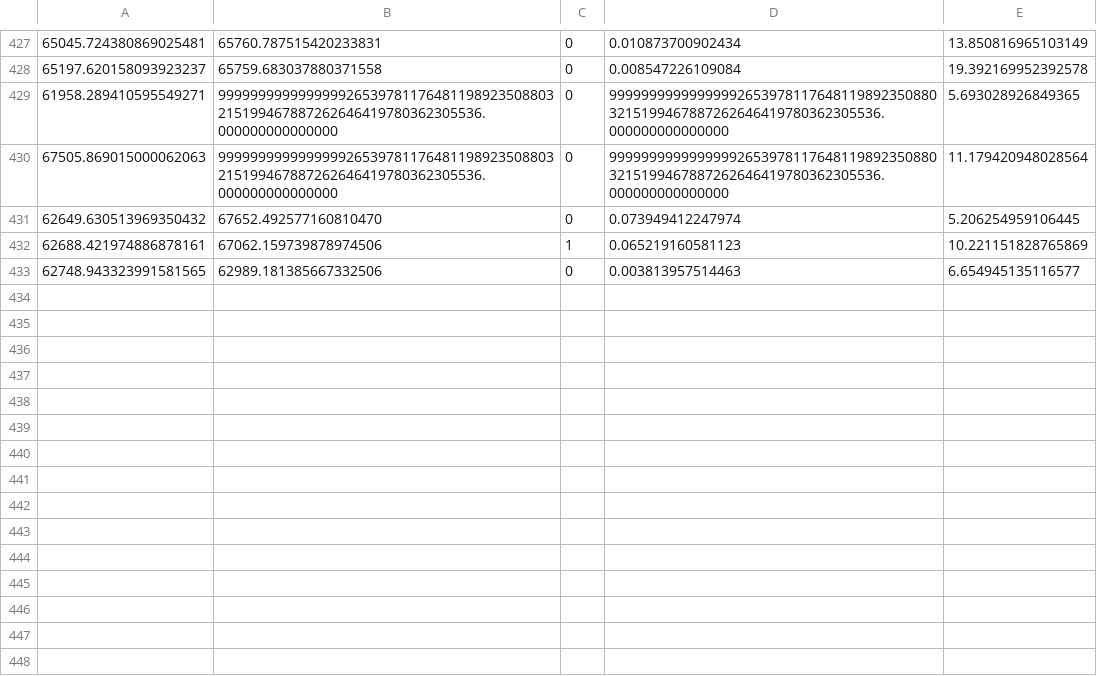
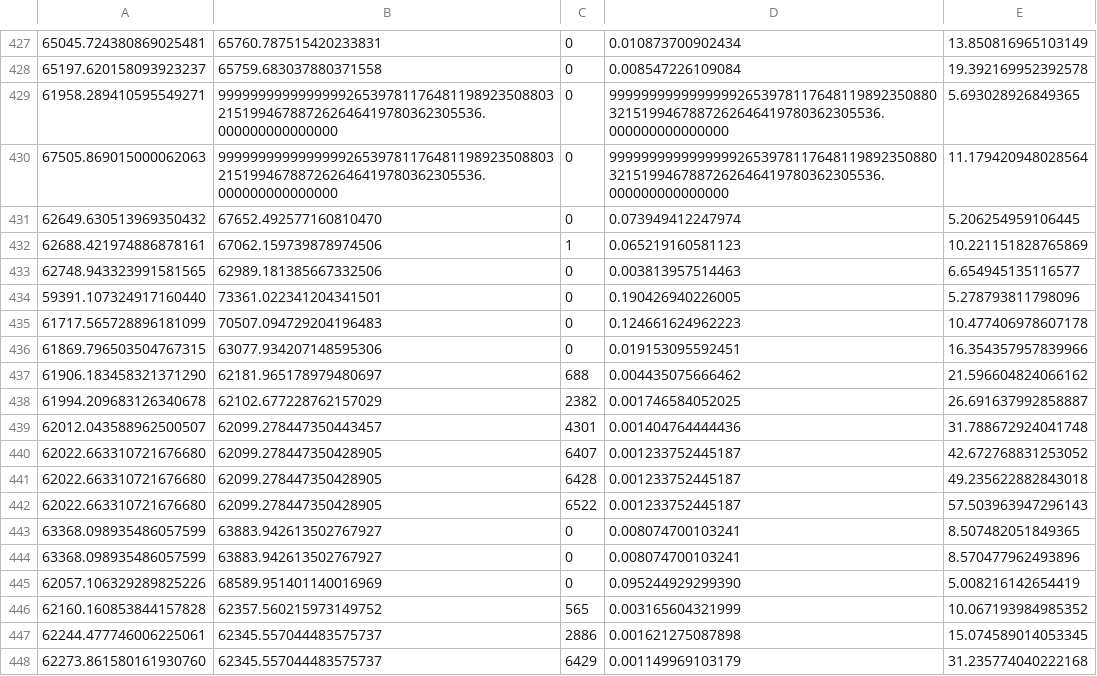
Before and after one commit to albuquef/PMPSolver, a CSV file: outputs/reports/gap_Bin_service_SJC4a_p_30_RSSV_EXACT_CPMP_BIN.csv, drawn as a sheet; only a part is shown, gaps mark what is left out.

```diff
--- a/outputs/reports/gap_Bin_service_SJC4a_p_30_RSSV_EXACT_CPMP_BIN.csv
+++ b/outputs/reports/gap_Bin_service_SJC4a_p_30_RSSV_EXACT_CPMP_BIN.csv
@@ -433 +433,16 @@
 62748.943323991581565;62989.181385667332506;0;0.003813957514463;6.654945135116577;
+59391.107324917160440;73361.022341204341501;0;0.190426940226005;5.278793811798096;
+61717.565728896181099;70507.094729204196483;0;0.124661624962223;10.477406978607178;
+61869.796503504767315;63077.934207148595306;0;0.019153095592451;16.354357957839966;
+61906.183458321371290;62181.965178979480697;688;0.004435075666462;21.596604824066162;
+61994.209683126340678;62102.677228762157029;2382;0.001746584052025;26.691637992858887;
+62012.043588962500507;62099.278447350443457;4301;0.001404764444436;31.788672924041748;
+62022.663310721676680;62099.278447350428905;6407;0.001233752445187;42.672768831253052;
+62022.663310721676680;62099.278447350428905;6428;0.001233752445187;49.235622882843018;
+62022.663310721676680;62099.278447350428905;6522;0.001233752445187;57.503963947296143;
+63368.098935486057599;63883.942613502767927;0;0.008074700103241;8.507482051849365;
+63368.098935486057599;63883.942613502767927;0;0.008074700103241;8.570477962493896;
+62057.106329289825226;68589.951401140016969;0;0.095244929299390;5.008216142654419;
+62160.160853844157828;62357.560215973149752;565;0.003165604321999;10.067193984985352;
+62244.477746006225061;62345.557044483575737;2886;0.001621275087898;15.074589014053345;
+62273.861580161930760;62345.557044483575737;6429;0.001149969103179;31.235774040222168;
```
Also changed, not shown: outputs/reports/gap_Bin_service_SJC1_p_10_RSSV_EXACT_CPMP_BIN.csv, 11 other files.
